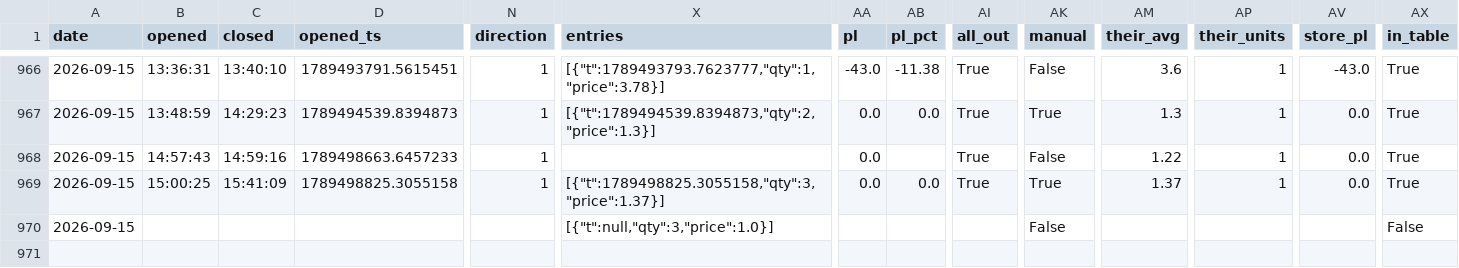
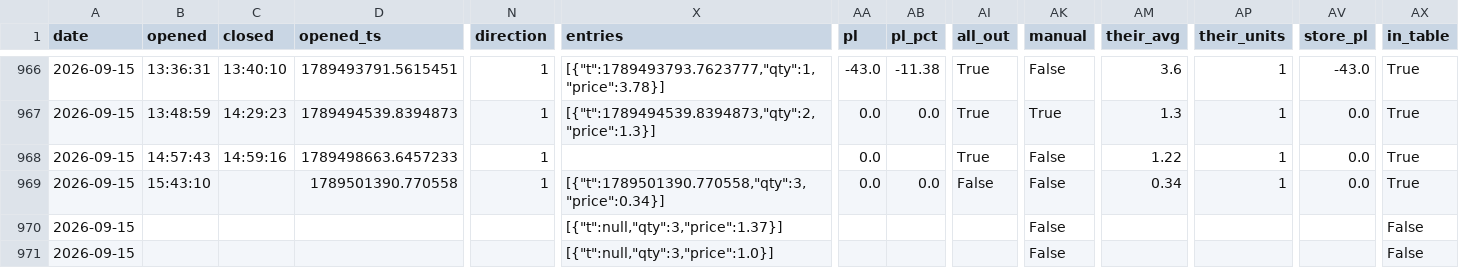
Before and after one commit to giancuffaro/discord-sniper, a CSV file: master_ledger.csv, drawn as a sheet; only a part is shown, gaps mark what is left out; addresses are those after the commit; rows hold the shown columns only; the diff covers the shown part only; the diff names each change by its address in the sheet, - before the commit and + after, or states it on an @@ line.

```diff
--- a/master_ledger.csv
+++ b/master_ledger.csv
+row 969: 2026-09-15 | 15:43:10 |  | 1789501390.770558 | 1 | [{"t":1789501390.770558,"qty":3,"price":0.34}] | 0.0 | 0.0 | False | False | 0.34 | 1 | 0.0 | True
-B970 (opened): 15:00:25
+B970 (opened): (empty)
-C970 (closed): 15:41:09
+C970 (closed): (empty)
-D970 (opened_ts): 1789498825.3055158
+D970 (opened_ts): (empty)
-N970 (direction): 1
+N970 (direction): (empty)
-X970 (entries): [{"t":1789498825.3055158,"qty":3,"price":1.37}]
+X970 (entries): [{"t":null,"qty":3,"price":1.37}]
-AA970 (pl): 0.0
+AA970 (pl): (empty)
-AB970 (pl_pct): 0.0
+AB970 (pl_pct): (empty)
-AI970 (all_out): True
+AI970 (all_out): (empty)
-AK970 (manual): True
+AK970 (manual): False
-AM970 (their_avg): 1.37
+AM970 (their_avg): (empty)
-AP970 (their_units): 1
+AP970 (their_units): (empty)
-AV970 (store_pl): 0.0
+AV970 (store_pl): (empty)
-AX970 (in_table): True
+AX970 (in_table): False
```
Also changed, not shown: 2 edited cells elsewhere in this file, 3 other files.
